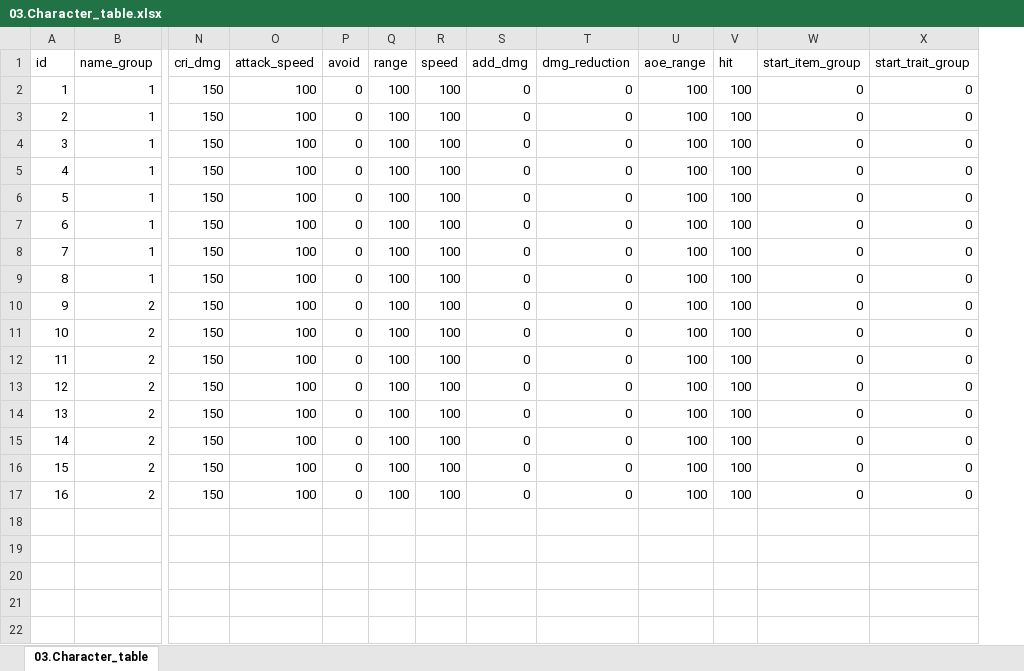
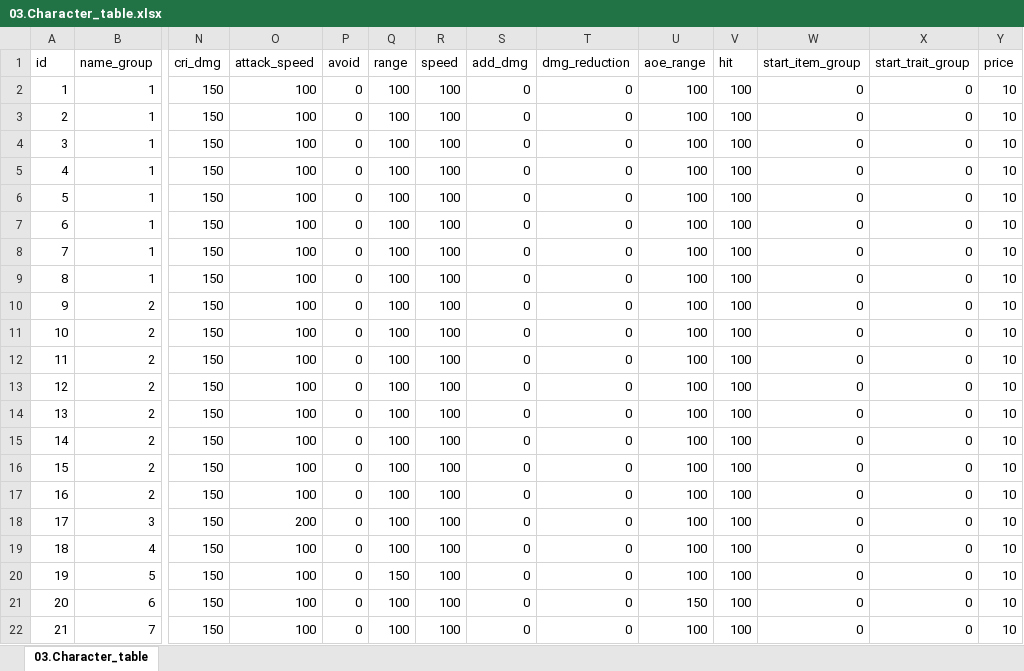
Before and after one commit to kauthor/FluffyDiscatDevelop, an Excel workbook: Plan/Table/Live_Data/03.Character_table.xlsx, sheet 03.Character_table, drawn as a sheet; only a part is shown, gaps mark what is left out; values as stored, in another font and other column widths than the file's, no borders; rows hold the shown columns only; the diff names each change by its address in the sheet, - before the commit and + after, or states it on an @@ line.

```diff
--- a/Plan/Table/Live_Data/03.Character_table.xlsx (sheet 03.Character_table)
+++ b/Plan/Table/Live_Data/03.Character_table.xlsx (sheet 03.Character_table)
+column Y (price), rows 2-17: all 10
+row 18: 17 | 3 | 150 | 200 | 0 | 100 | 100 | 0 | 0 | 100 | 100 | 0 | 0 | 10
+row 19: 18 | 4 | 150 | 100 | 0 | 100 | 100 | 0 | 0 | 100 | 100 | 0 | 0 | 10
+row 20: 19 | 5 | 150 | 100 | 0 | 150 | 100 | 0 | 0 | 100 | 100 | 0 | 0 | 10
+row 21: 20 | 6 | 150 | 100 | 0 | 100 | 100 | 0 | 0 | 150 | 100 | 0 | 0 | 10
+row 22: 21 | 7 | 150 | 100 | 0 | 100 | 100 | 0 | 0 | 100 | 100 | 0 | 0 | 10
```
Also changed, not shown: Plan/Table/A.메인관리테이블_1.0.xlsm, Plan/Table/B.캐릭터 관련 테이블1.0.xlsm, 3 other files.
